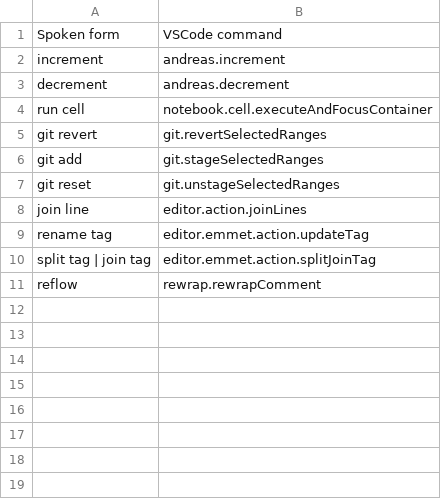
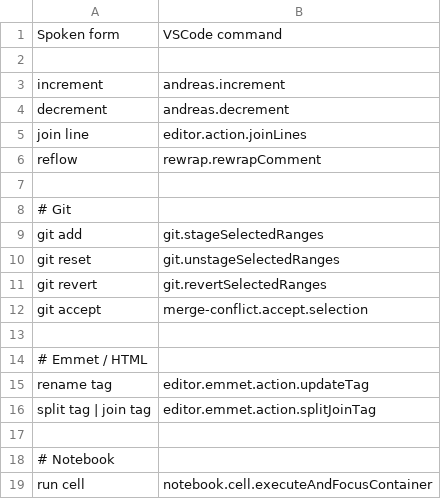
Before and after one commit to AndreasArvidsson/andreas-talon, a CSV file: settings/cursorless-settings/experimental/actions_custom.csv, drawn as a sheet.

Commit message:
Refracted custom actions file

```diff
--- a/settings/cursorless-settings/experimental/actions_custom.csv
+++ b/settings/cursorless-settings/experimental/actions_custom.csv
@@ -1,11 +1,19 @@
 Spoken form, VSCode command
+
 increment, andreas.increment
 decrement, andreas.decrement
-run cell, notebook.cell.executeAndFocusContainer
-git revert, git.revertSelectedRanges
+join line, editor.action.joinLines
+reflow, rewrap.rewrapComment
+
+# Git
 git add, git.stageSelectedRanges
 git reset, git.unstageSelectedRanges
-join line, editor.action.joinLines
+git revert, git.revertSelectedRanges
+git accept, merge-conflict.accept.selection
+
+# Emmet / HTML
 rename tag, editor.emmet.action.updateTag
 split tag | join tag, editor.emmet.action.splitJoinTag
-reflow, rewrap.rewrapComment
+
+# Notebook
+run cell, notebook.cell.executeAndFocusContainer
```
